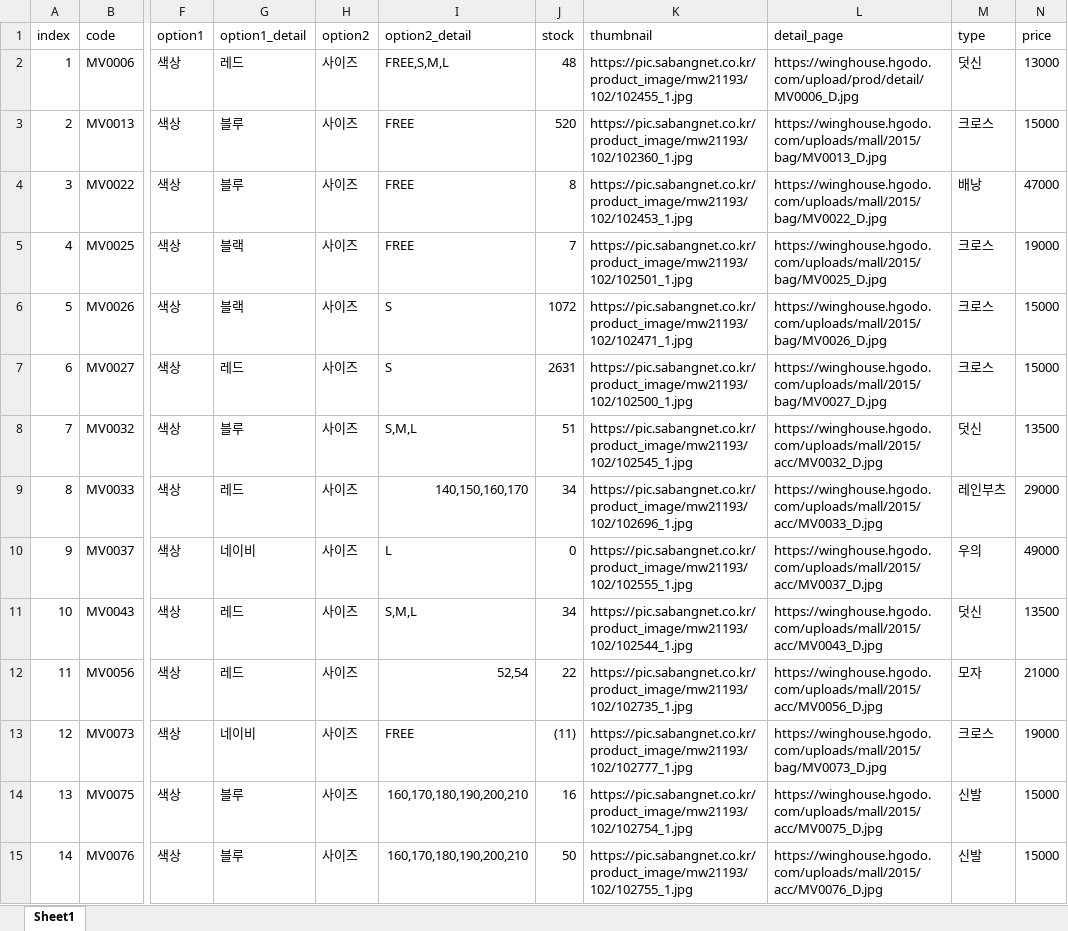
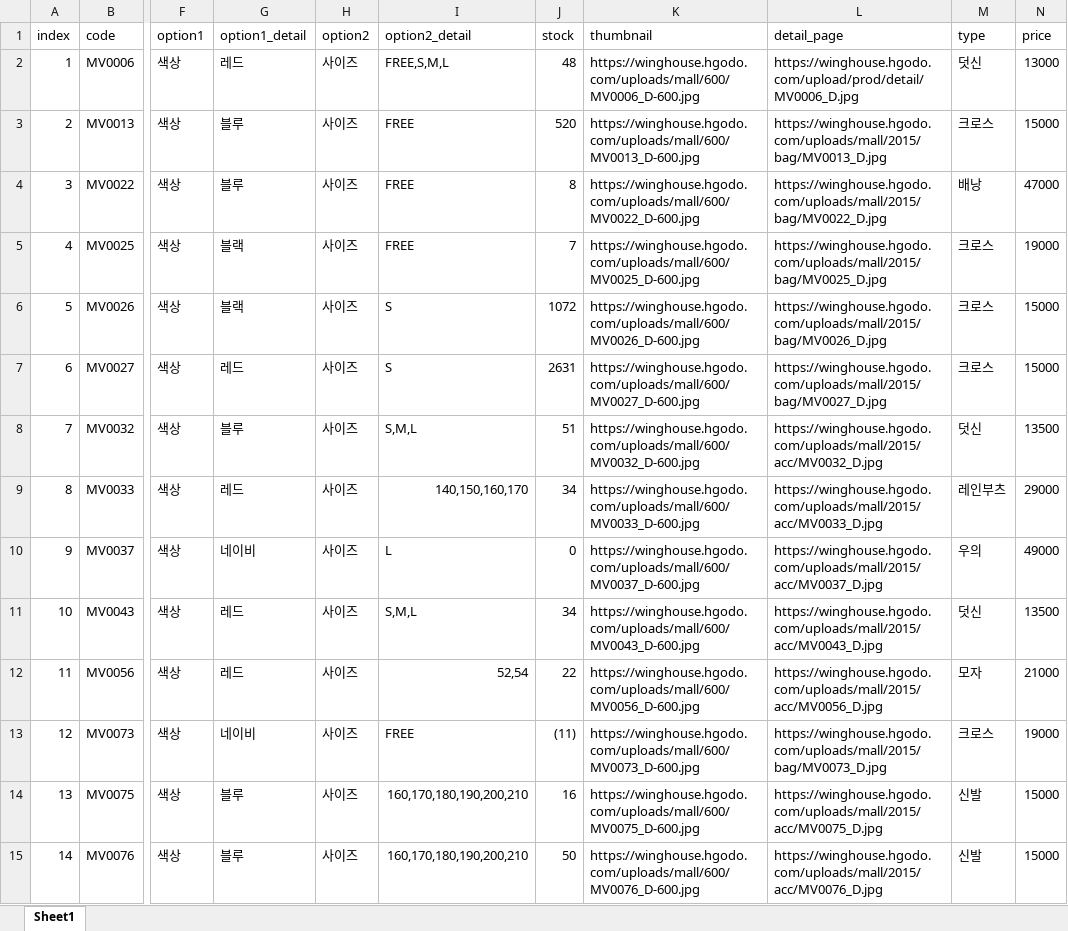
Before and after one commit to jeon9990/git_wing_web, an Excel workbook: products.xlsx, sheet Sheet1, drawn as a sheet; only a part is shown, gaps mark what is left out; values as stored, in another font and other column widths than the file's, no cell formats; the diff covers the shown part only; the diff names each change by its address in the sheet, - before the commit and + after, or states it on an @@ line.

```diff
--- a/products.xlsx (sheet Sheet1)
+++ b/products.xlsx (sheet Sheet1)
-K2 (thumbnail): https://pic.sabangnet.co.kr/product_image/mw21193/102/102455_1.jpg
+K2 (thumbnail): https://winghouse.hgodo.com/uploads/mall/600/MV0006_D-600.jpg
-K3 (thumbnail): https://pic.sabangnet.co.kr/product_image/mw21193/102/102360_1.jpg
+K3 (thumbnail): https://winghouse.hgodo.com/uploads/mall/600/MV0013_D-600.jpg
-K4 (thumbnail): https://pic.sabangnet.co.kr/product_image/mw21193/102/102453_1.jpg
+K4 (thumbnail): https://winghouse.hgodo.com/uploads/mall/600/MV0022_D-600.jpg
-K5 (thumbnail): https://pic.sabangnet.co.kr/product_image/mw21193/102/102501_1.jpg
+K5 (thumbnail): https://winghouse.hgodo.com/uploads/mall/600/MV0025_D-600.jpg
-K6 (thumbnail): https://pic.sabangnet.co.kr/product_image/mw21193/102/102471_1.jpg
+K6 (thumbnail): https://winghouse.hgodo.com/uploads/mall/600/MV0026_D-600.jpg
-K7 (thumbnail): https://pic.sabangnet.co.kr/product_image/mw21193/102/102500_1.jpg
+K7 (thumbnail): https://winghouse.hgodo.com/uploads/mall/600/MV0027_D-600.jpg
-K8 (thumbnail): https://pic.sabangnet.co.kr/product_image/mw21193/102/102545_1.jpg
+K8 (thumbnail): https://winghouse.hgodo.com/uploads/mall/600/MV0032_D-600.jpg
-K9 (thumbnail): https://pic.sabangnet.co.kr/product_image/mw21193/102/102696_1.jpg
+K9 (thumbnail): https://winghouse.hgodo.com/uploads/mall/600/MV0033_D-600.jpg
-K10 (thumbnail): https://pic.sabangnet.co.kr/product_image/mw21193/102/102555_1.jpg
+K10 (thumbnail): https://winghouse.hgodo.com/uploads/mall/600/MV0037_D-600.jpg
-K11 (thumbnail): https://pic.sabangnet.co.kr/product_image/mw21193/102/102544_1.jpg
+K11 (thumbnail): https://winghouse.hgodo.com/uploads/mall/600/MV0043_D-600.jpg
-K12 (thumbnail): https://pic.sabangnet.co.kr/product_image/mw21193/102/102735_1.jpg
+K12 (thumbnail): https://winghouse.hgodo.com/uploads/mall/600/MV0056_D-600.jpg
-K13 (thumbnail): https://pic.sabangnet.co.kr/product_image/mw21193/102/102777_1.jpg
+K13 (thumbnail): https://winghouse.hgodo.com/uploads/mall/600/MV0073_D-600.jpg
-K14 (thumbnail): https://pic.sabangnet.co.kr/product_image/mw21193/102/102754_1.jpg
+K14 (thumbnail): https://winghouse.hgodo.com/uploads/mall/600/MV0075_D-600.jpg
-K15 (thumbnail): https://pic.sabangnet.co.kr/product_image/mw21193/102/102755_1.jpg
+K15 (thumbnail): https://winghouse.hgodo.com/uploads/mall/600/MV0076_D-600.jpg
```
Also changed, not shown: 917 edited cells elsewhere in this sheet, cell formats, 1 other file.
